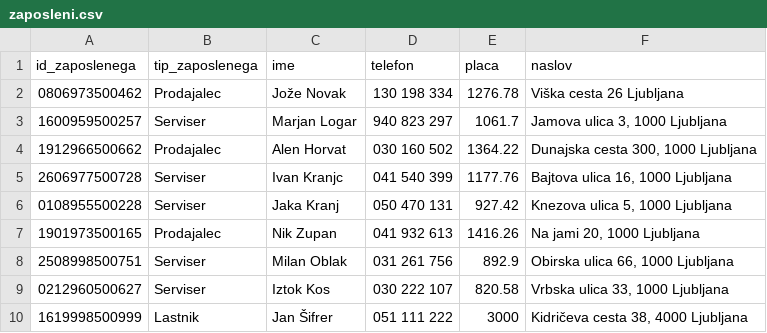
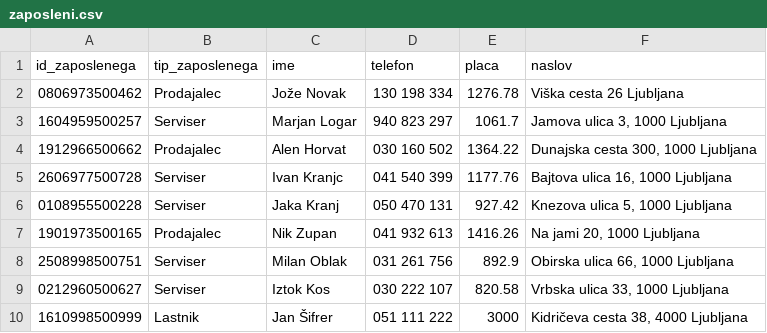
Before and after one commit to larajagodnik/Avtohisa, a CSV file: podatki/zaposleni.csv, drawn as a sheet.

Commit message:
zaposleni pravilen emso, regularni za emso

```diff
--- a/podatki/zaposleni.csv
+++ b/podatki/zaposleni.csv
@@ -2,3 +2,3 @@
 "0806973500462","Prodajalec","Jože Novak","130 198 334","1276.78"," Viška cesta 26 Ljubljana"
-"1600959500257","Serviser","Marjan Logar","940 823 297","1061.7","Jamova ulica 3, 1000 Ljubljana"
+"1604959500257","Serviser","Marjan Logar","940 823 297","1061.7","Jamova ulica 3, 1000 Ljubljana"
 "1912966500662","Prodajalec","Alen Horvat","030 160 502","1364.22","Dunajska cesta 300, 1000 Ljubljana"
@@ -9,2 +9,2 @@
 "0212960500627","Serviser","Iztok Kos","030 222 107","820.58","Vrbska ulica 33, 1000 Ljubljana"
-"1619998500999","Lastnik","Jan Šifrer","051 111 222","3000","Kidričeva cesta 38, 4000 Ljubljana"
+"1610998500999","Lastnik","Jan Šifrer","051 111 222","3000","Kidričeva cesta 38, 4000 Ljubljana"
```
Also changed, not shown: 1 other file.
